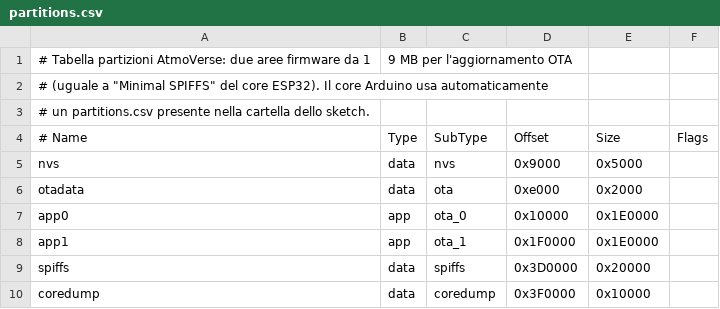
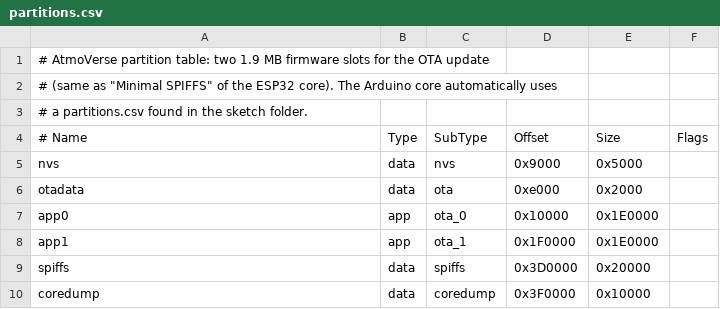
Before and after one commit to overthemax/AtmoVerse2.0, a CSV file: partitions.csv, drawn as a sheet.

```diff
--- a/partitions.csv
+++ b/partitions.csv
@@ -1,4 +1,4 @@
-# Tabella partizioni AtmoVerse: due aree firmware da 1,9 MB per l'aggiornamento OTA
-# (uguale a "Minimal SPIFFS" del core ESP32). Il core Arduino usa automaticamente
-# un partitions.csv presente nella cartella dello sketch.
+# AtmoVerse partition table: two 1.9 MB firmware slots for the OTA update
+# (same as "Minimal SPIFFS" of the ESP32 core). The Arduino core automatically uses
+# a partitions.csv found in the sketch folder.
 # Name,   Type, SubType, Offset,  Size, Flags
```
Also changed, not shown: 43 other files.
